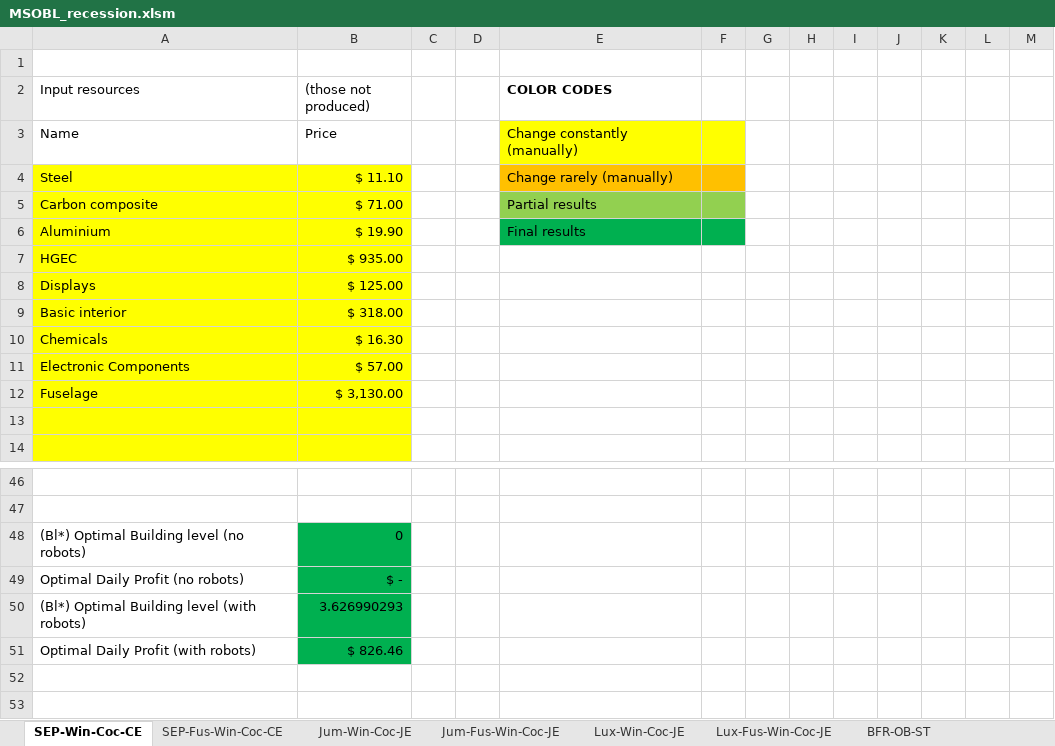
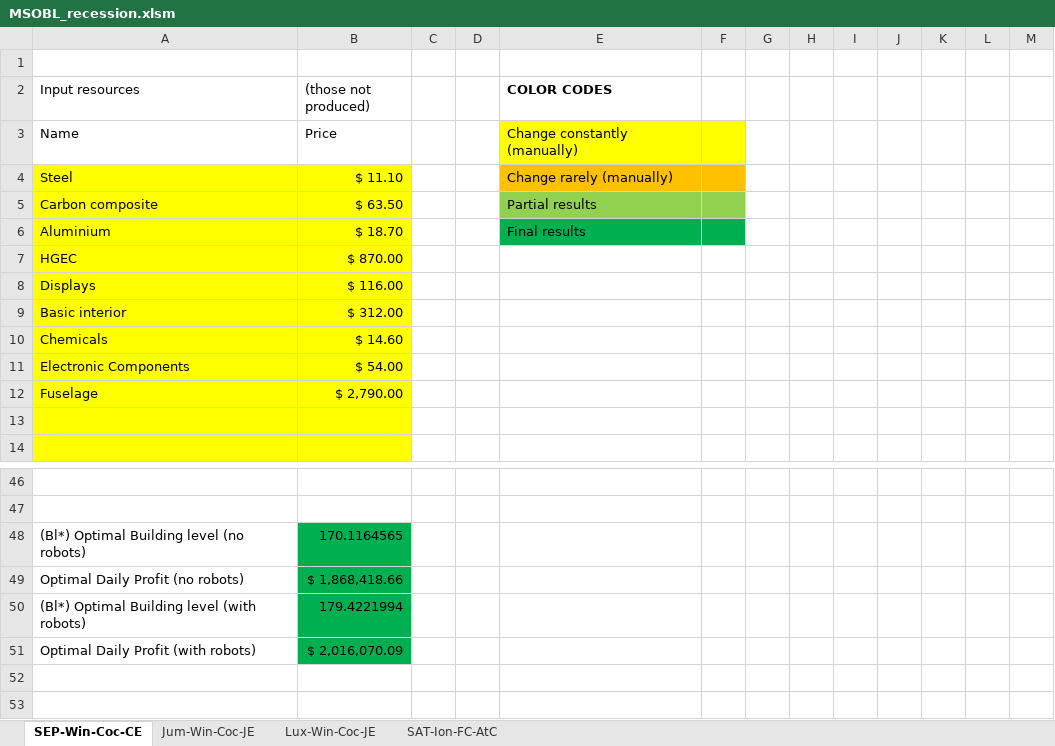
Before and after one commit to OscarFlores-IFi/SimCompanies, an Excel workbook: MSOBL_recession.xlsm, sheet SEP-Win-Coc-CE, drawn as a sheet; only a part is shown, gaps mark what is left out; values as stored, in another font and other column widths than the file's, no borders; charts and pictures not drawn; the diff covers the shown part only; the diff names each change by its address in the sheet, - before the commit and + after, or states it on an @@ line.

```diff
--- a/MSOBL_recession.xlsm (sheet SEP-Win-Coc-CE)
+++ b/MSOBL_recession.xlsm (sheet SEP-Win-Coc-CE)
-sheet tab: SEP-Fus-Win-Coc-CE
-sheet tab: Jum-Fus-Win-Coc-JE
-sheet tab: Lux-Fus-Win-Coc-JE
-sheet tab: BFR-OB-ST
-B5 ((those not produced)): $ 71.00
+B5 ((those not produced)): $ 63.50
-B6 ((those not produced)): $ 19.90
+B6 ((those not produced)): $ 18.70
-B7 ((those not produced)): $ 935.00
+B7 ((those not produced)): $ 870.00
-B8 ((those not produced)): $ 125.00
+B8 ((those not produced)): $ 116.00
-B9 ((those not produced)): $ 318.00
+B9 ((those not produced)): $ 312.00
-B10 ((those not produced)): $ 16.30
+B10 ((those not produced)): $ 14.60
-B11 ((those not produced)): $ 57.00
+B11 ((those not produced)): $ 54.00
-B12 ((those not produced)): $ 3,130.00
+B12 ((those not produced)): $ 2,790.00
-B48 ((those not produced)): 0
+B48 ((those not produced)): 170.1164565
-B49 ((those not produced)): $ -
+B49 ((those not produced)): $ 1,868,418.66
-B50 ((those not produced)): 3.626990293
+B50 ((those not produced)): 179.4221994
-B51 ((those not produced)): $ 826.46
+B51 ((those not produced)): $ 2,016,070.09
```
Also changed, not shown: 23 edited cells elsewhere in this sheet, sheet SAT-Ion-FC-AtC, other sheet tabs, charts or pictures.
